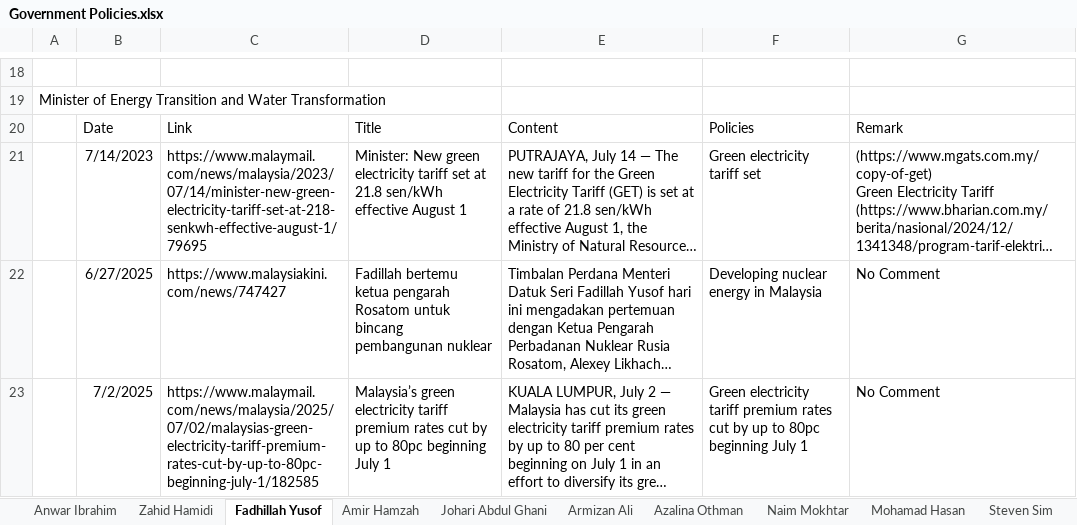
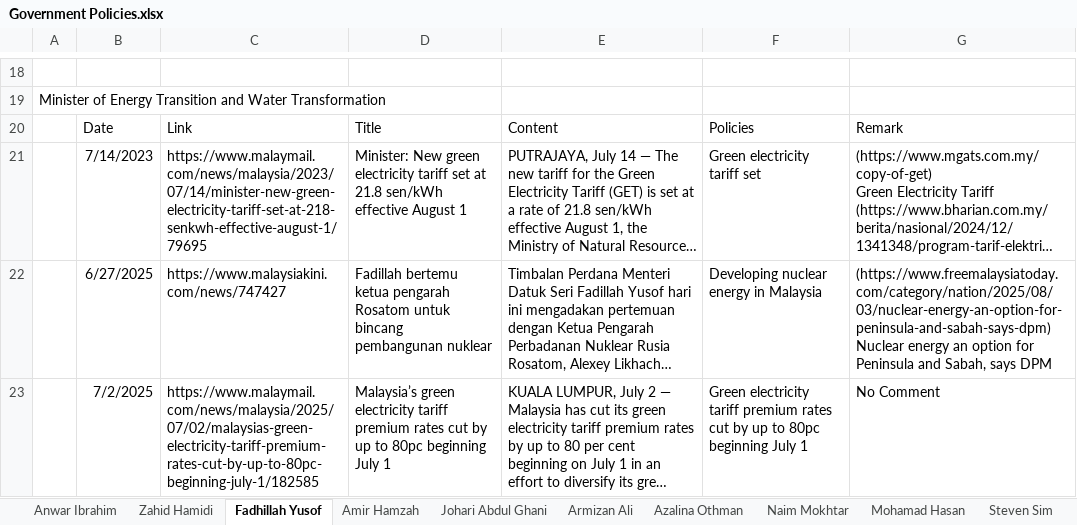
Before and after one commit to azryzdy/hobbies, an Excel workbook: Government Policies.xlsx, sheet Fadhillah Yusof, drawn as a sheet; only a part is shown, gaps mark what is left out; long unchanged cells end in …; values as stored, in another font and other column widths than the file's, no borders; ↵ is a line break in a cell; the diff covers the shown part only; the diff names each change by its address in the sheet, - before the commit and + after, or states it on an @@ line.

```diff
--- a/Government Policies.xlsx (sheet Fadhillah Yusof)
+++ b/Government Policies.xlsx (sheet Fadhillah Yusof)
-G22: No Comment
+G22: (https://www.freemalaysiatoday.com/category/nation/2025/08/03/nuclear-energy-an-option-for-peninsula-and-sabah-says-dpm) ↵ Nuclear energy an option for Peninsula and Sabah, says DPM
```
Also changed, not shown: 2 added rows elsewhere in this sheet, sheet Anwar Ibrahim, sheet Azalina Othman, sheet Amir Hamzah, sheet Fadhlina Sidek, sheet Dzulkefly Ahmad, sheet Mohamad Sabu, 16 more sheets, Groceries.xlsx, Post GE14.xlsx, 6 other files.
